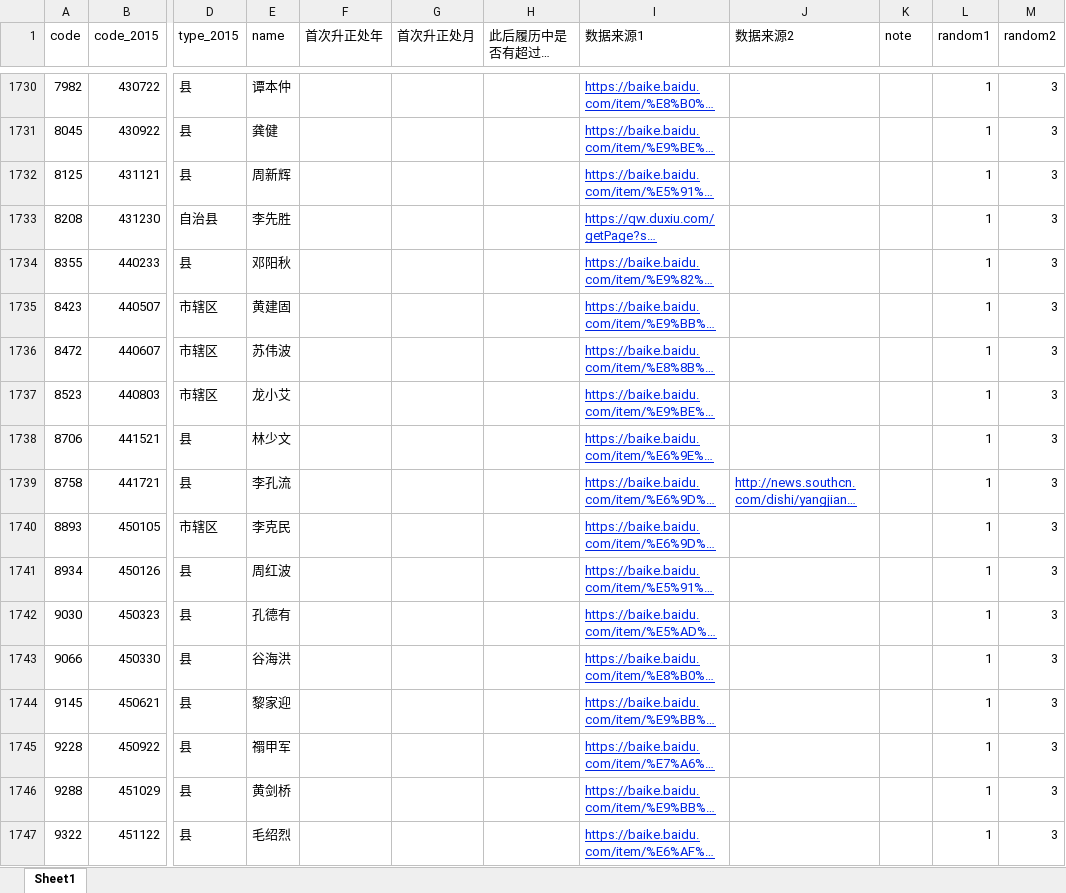
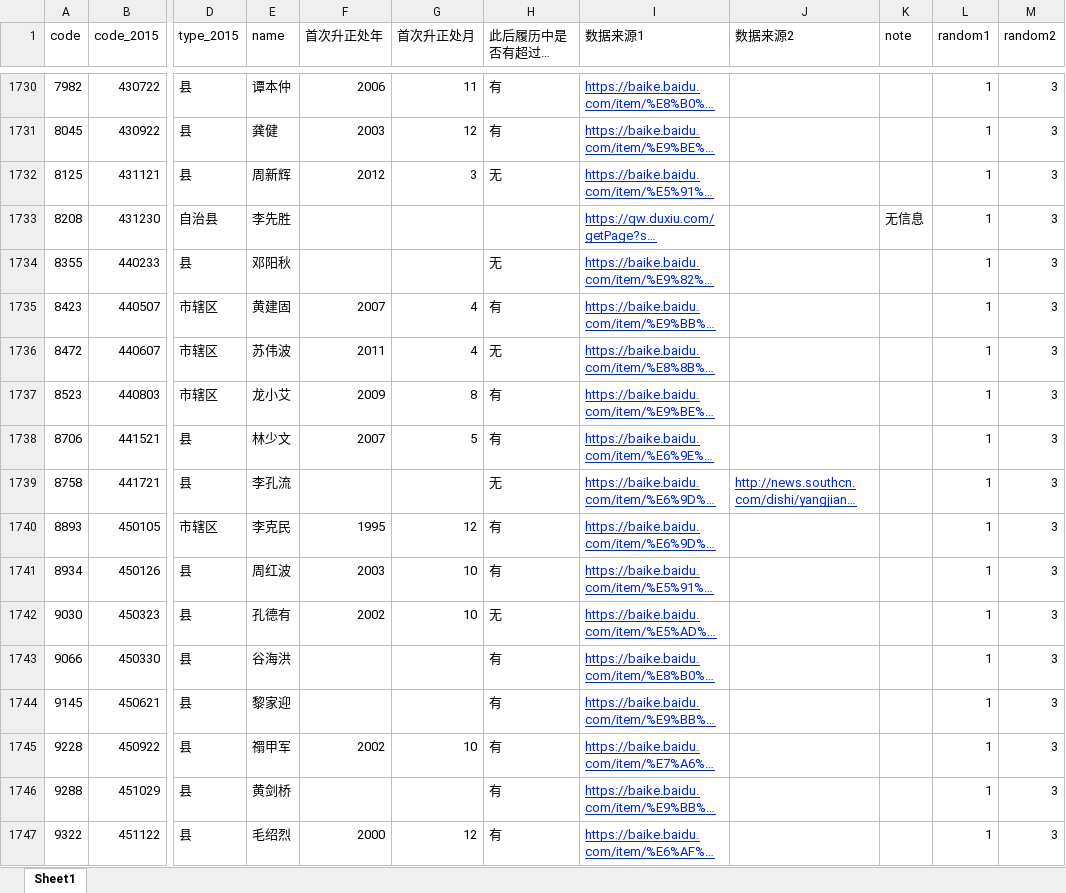
Before and after one commit to walker51758/Research_Assistance, an Excel workbook: 冼名儒.xlsx, sheet Sheet1, drawn as a sheet; only a part is shown, gaps mark what is left out; long unchanged cells end in …; values as stored, in another font and other column widths than the file's, no borders; the diff covers the shown part only; the diff names each change by its address in the sheet, - before the commit and + after, or states it on an @@ line.

```diff
--- a/冼名儒.xlsx (sheet Sheet1)
+++ b/冼名儒.xlsx (sheet Sheet1)
-F1730 (首次升正处年): (empty)
+F1730 (首次升正处年): 2006
-G1730 (首次升正处月): (empty)
+G1730 (首次升正处月): 11
-H1730:H1731 (此后履历中是否有超过正处级？): (empty)
+H1730:H1731 (此后履历中是否有超过正处级？): 有
-F1731 (首次升正处年): (empty)
+F1731 (首次升正处年): 2003
-G1731 (首次升正处月): (empty)
+G1731 (首次升正处月): 12
-F1732 (首次升正处年): (empty)
+F1732 (首次升正处年): 2012
-G1732 (首次升正处月): (empty)
+G1732 (首次升正处月): 3
-H1732 (此后履历中是否有超过正处级？): (empty)
+H1732 (此后履历中是否有超过正处级？): 无
-K1733 (note): (empty)
+K1733 (note): 无信息
-H1734 (此后履历中是否有超过正处级？): (empty)
+H1734 (此后履历中是否有超过正处级？): 无
-F1735 (首次升正处年): (empty)
+F1735 (首次升正处年): 2007
-G1735:G1736 (首次升正处月): (empty)
+G1735:G1736 (首次升正处月): 4
-H1735 (此后履历中是否有超过正处级？): (empty)
+H1735 (此后履历中是否有超过正处级？): 有
-F1736 (首次升正处年): (empty)
+F1736 (首次升正处年): 2011
-H1736 (此后履历中是否有超过正处级？): (empty)
+H1736 (此后履历中是否有超过正处级？): 无
-F1737 (首次升正处年): (empty)
+F1737 (首次升正处年): 2009
-G1737 (首次升正处月): (empty)
+G1737 (首次升正处月): 8
-H1737:H1738 (此后履历中是否有超过正处级？): (empty)
+H1737:H1738 (此后履历中是否有超过正处级？): 有
-F1738 (首次升正处年): (empty)
+F1738 (首次升正处年): 2007
-G1738 (首次升正处月): (empty)
+G1738 (首次升正处月): 5
-H1739 (此后履历中是否有超过正处级？): (empty)
+H1739 (此后履历中是否有超过正处级？): 无
-F1740 (首次升正处年): (empty)
+F1740 (首次升正处年): 1995
-G1740 (首次升正处月): (empty)
+G1740 (首次升正处月): 12
-H1740:H1741 (此后履历中是否有超过正处级？): (empty)
+H1740:H1741 (此后履历中是否有超过正处级？): 有
-F1741 (首次升正处年): (empty)
+F1741 (首次升正处年): 2003
-G1741:G1742 (首次升正处月): (empty)
+G1741:G1742 (首次升正处月): 10
-F1742 (首次升正处年): (empty)
+F1742 (首次升正处年): 2002
-H1742 (此后履历中是否有超过正处级？): (empty)
+H1742 (此后履历中是否有超过正处级？): 无
-H1743:H1747 (此后履历中是否有超过正处级？): (empty)
+H1743:H1747 (此后履历中是否有超过正处级？): 有
-F1745 (首次升正处年): (empty)
+F1745 (首次升正处年): 2002
-G1745 (首次升正处月): (empty)
+G1745 (首次升正处月): 10
-F1747 (首次升正处年): (empty)
+F1747 (首次升正处年): 2000
-G1747 (首次升正处月): (empty)
+G1747 (首次升正处月): 12
```
Also changed, not shown: 154 edited cells and cell formats elsewhere in this sheet, 1 other file.
